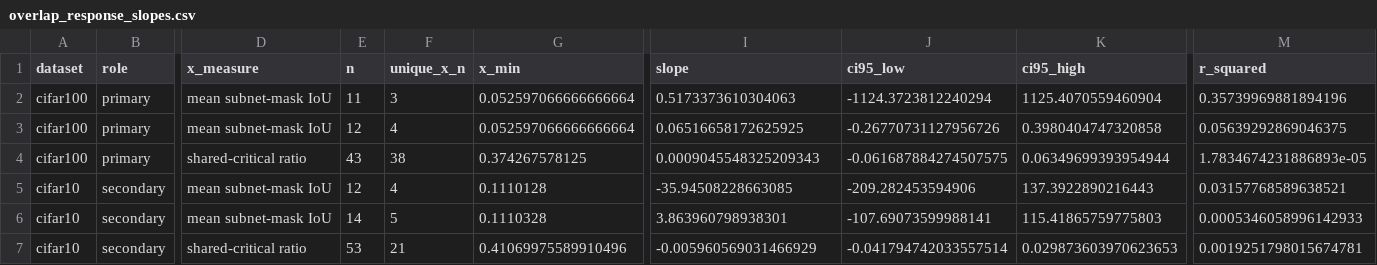
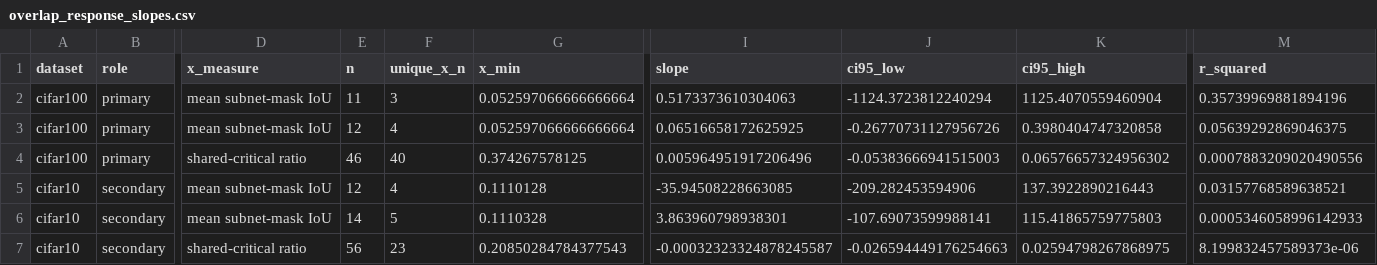
Before and after one commit to Fatemerjn/EPALL, a CSV file: results/thesis/plots_v2/overlap_response_slopes.csv, drawn as a sheet; only a part is shown, gaps mark what is left out; the diff names each change by its address in the sheet, - before the commit and + after, or states it on an @@ line.

```diff
--- a/results/thesis/plots_v2/overlap_response_slopes.csv
+++ b/results/thesis/plots_v2/overlap_response_slopes.csv
-E4 (n): 43
+E4 (n): 46
-F4 (unique_x_n): 38
+F4 (unique_x_n): 40
-I4 (slope): 0.0009045548325209343
+I4 (slope): 0.005964951917206496
-J4 (ci95_low): -0.061687884274507575
+J4 (ci95_low): -0.05383666941515003
-K4 (ci95_high): 0.06349699393954944
+K4 (ci95_high): 0.06576657324956302
-M4 (r_squared): 1.7834674231886893e-05
+M4 (r_squared): 0.0007883209020490556
-E7 (n): 53
+E7 (n): 56
-F7 (unique_x_n): 21
+F7 (unique_x_n): 23
-G7 (x_min): 0.41069975589910496
+G7 (x_min): 0.20850284784377543
-I7 (slope): -0.005960569031466929
+I7 (slope): -0.00032323324878245587
-J7 (ci95_low): -0.041794742033557514
+J7 (ci95_low): -0.026594449176254663
-K7 (ci95_high): 0.029873603970623653
+K7 (ci95_high): 0.02594798267868975
-M7 (r_squared): 0.0019251798015674781
+M7 (r_squared): 8.199832457589373e-06
```
Also changed, not shown: 40 other files.
